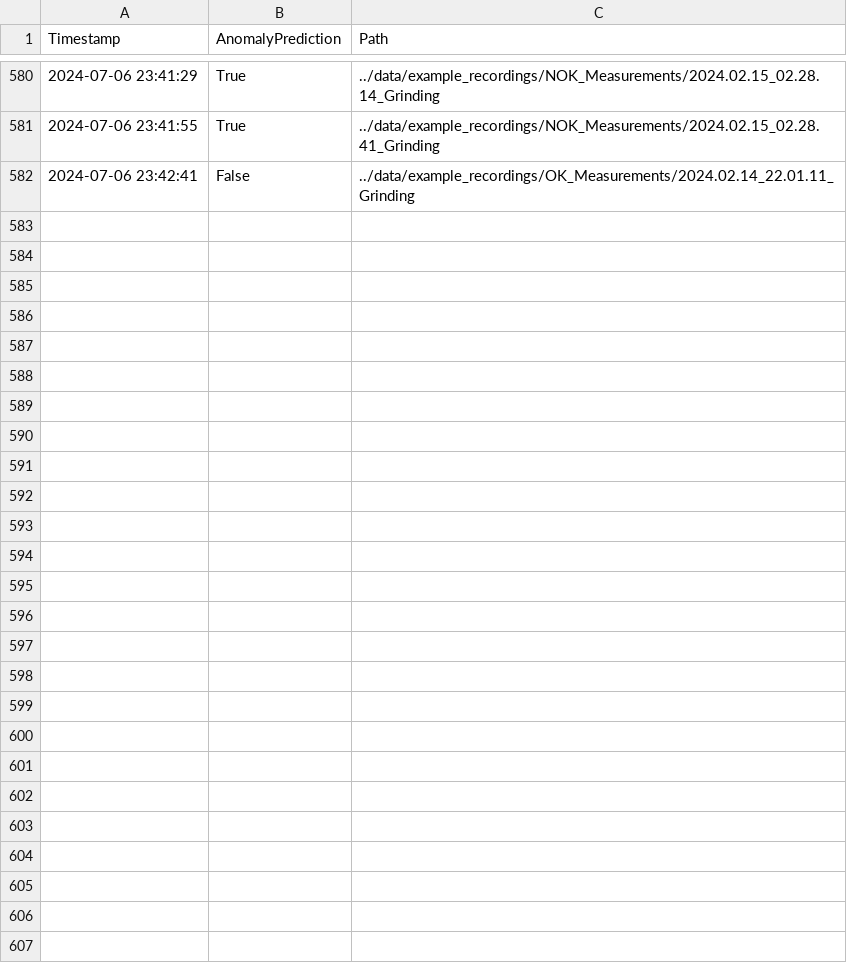
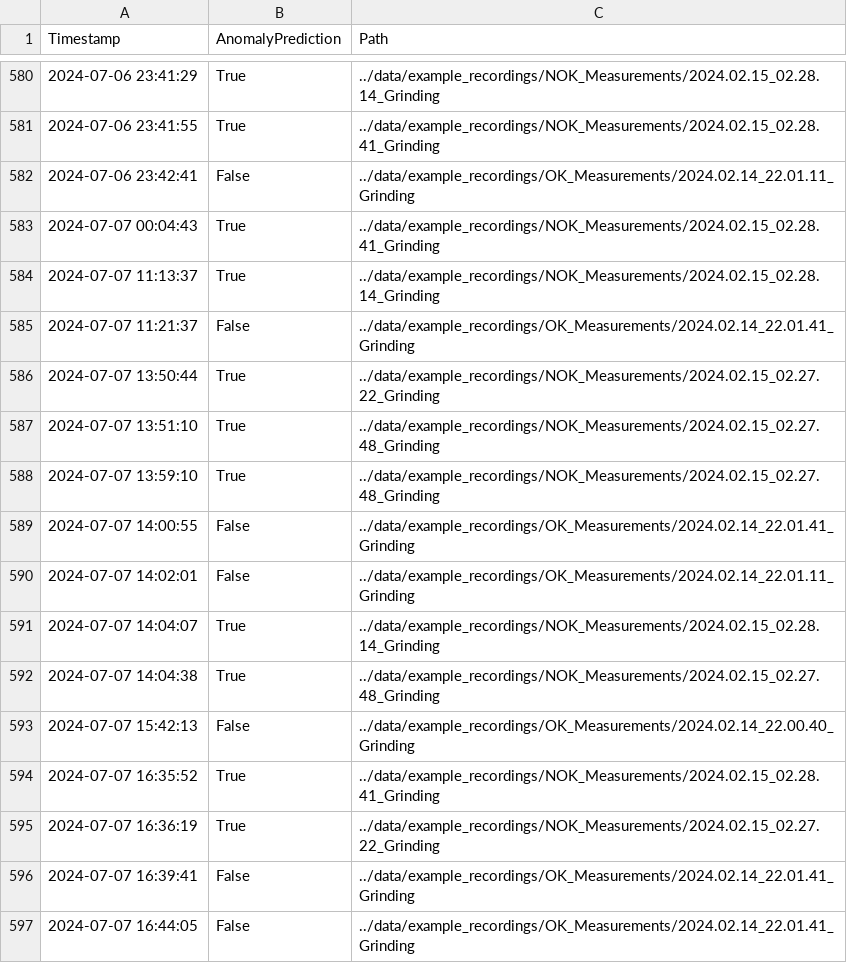
Before and after one commit to MoritzOster/data-science-24, a CSV file: dashboard/predictions.csv, drawn as a sheet; only a part is shown, gaps mark what is left out; the diff names each change by its address in the sheet, - before the commit and + after, or states it on an @@ line.

Commit message:
Add statistics to dashboard

```diff
--- a/dashboard/predictions.csv
+++ b/dashboard/predictions.csv
+row 583: 2024-07-07 00:04:43 | True | ../data/example_recordings/NOK_Measurements/2024.02.15_02.28.41_Grinding
+row 584: 2024-07-07 11:13:37 | True | ../data/example_recordings/NOK_Measurements/2024.02.15_02.28.14_Grinding
+row 585: 2024-07-07 11:21:37 | False | ../data/example_recordings/OK_Measurements/2024.02.14_22.01.41_Grinding
+row 586: 2024-07-07 13:50:44 | True | ../data/example_recordings/NOK_Measurements/2024.02.15_02.27.22_Grinding
+row 587: 2024-07-07 13:51:10 | True | ../data/example_recordings/NOK_Measurements/2024.02.15_02.27.48_Grinding
+row 588: 2024-07-07 13:59:10 | True | ../data/example_recordings/NOK_Measurements/2024.02.15_02.27.48_Grinding
+row 589: 2024-07-07 14:00:55 | False | ../data/example_recordings/OK_Measurements/2024.02.14_22.01.41_Grinding
+row 590: 2024-07-07 14:02:01 | False | ../data/example_recordings/OK_Measurements/2024.02.14_22.01.11_Grinding
+row 591: 2024-07-07 14:04:07 | True | ../data/example_recordings/NOK_Measurements/2024.02.15_02.28.14_Grinding
+row 592: 2024-07-07 14:04:38 | True | ../data/example_recordings/NOK_Measurements/2024.02.15_02.27.48_Grinding
+row 593: 2024-07-07 15:42:13 | False | ../data/example_recordings/OK_Measurements/2024.02.14_22.00.40_Grinding
+row 594: 2024-07-07 16:35:52 | True | ../data/example_recordings/NOK_Measurements/2024.02.15_02.28.41_Grinding
+row 595: 2024-07-07 16:36:19 | True | ../data/example_recordings/NOK_Measurements/2024.02.15_02.27.22_Grinding
+row 596: 2024-07-07 16:39:41 | False | ../data/example_recordings/OK_Measurements/2024.02.14_22.01.41_Grinding
+row 597: 2024-07-07 16:44:05 | False | ../data/example_recordings/OK_Measurements/2024.02.14_22.01.41_Grinding
```
Also changed, not shown: 1 other file.
